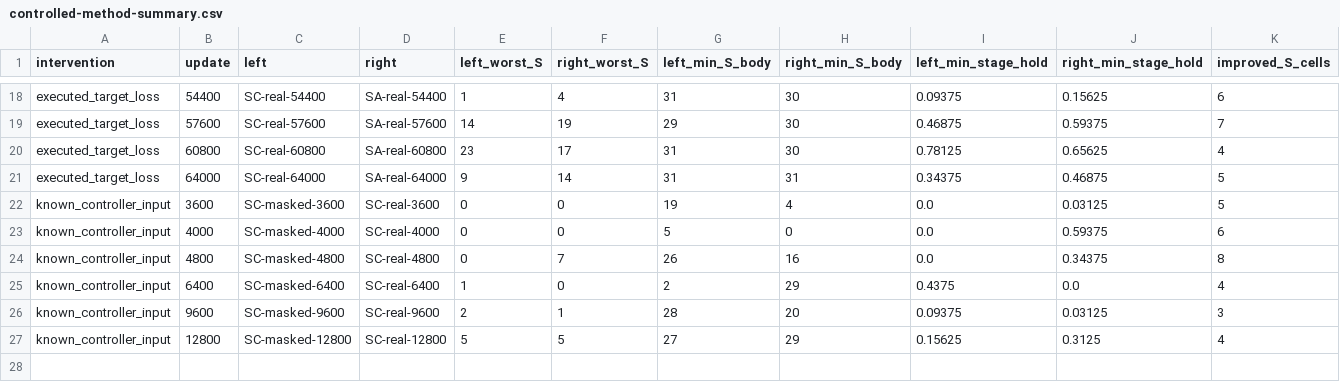
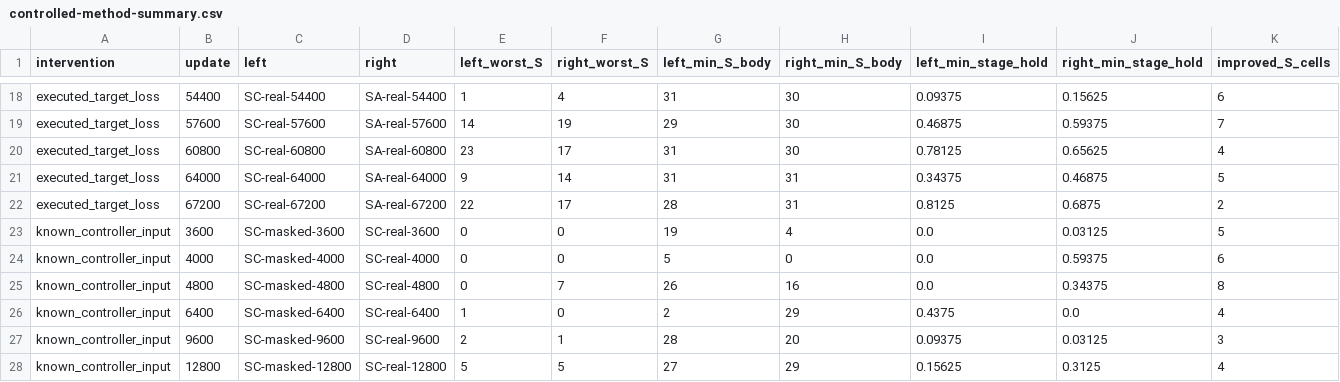
Before and after one commit to Jr-kelly/artgym, a CSV file: research/unified-student-20261001/controlled-method-summary.csv, drawn as a sheet; only a part is shown, gaps mark what is left out; rows hold the shown columns only; the diff names each change by its address in the sheet, - before the commit and + after, or states it on an @@ line.

```diff
--- a/research/unified-student-20261001/controlled-method-summary.csv
+++ b/research/unified-student-20261001/controlled-method-summary.csv
+row 22: executed_target_loss | 67200 | SC-real-67200 | SA-real-67200 | 22 | 17 | 28 | 31 | 0.8125 | 0.6875 | 2
```
Also changed, not shown: research/unified-student-20261001/development-failure-decomposition.csv, research/unified-student-20261001/fit-versus-closedloop.csv, 27 other files.
